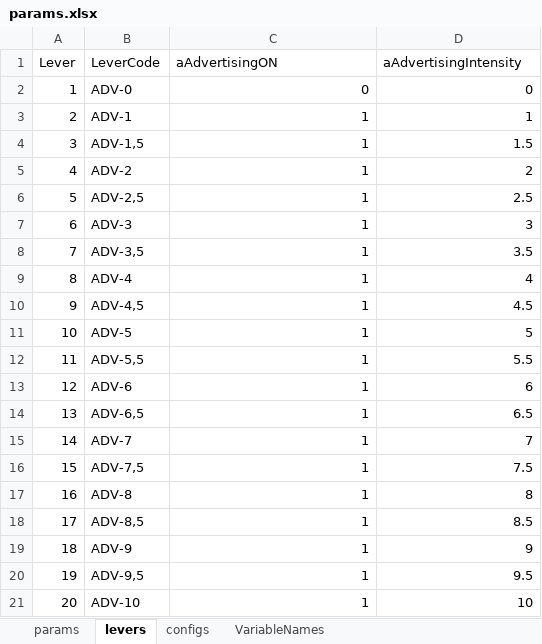
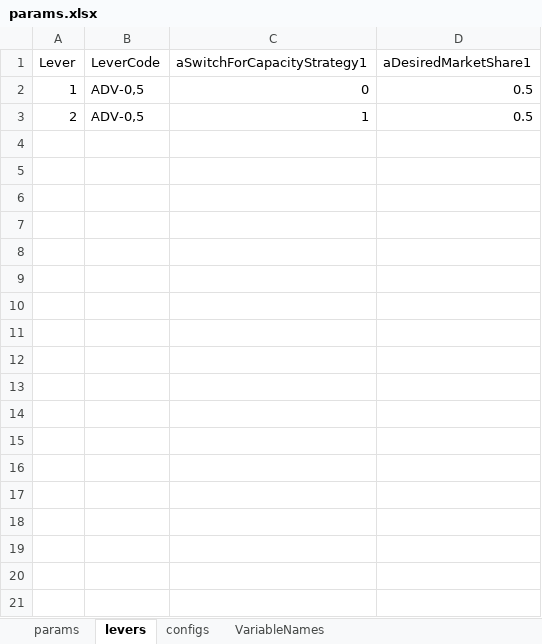
Before and after one commit to pedroliman/ms-rdm-dissertation, an Excel workbook: models/dissertation-model/modelo-R/params.xlsx, sheet levers, drawn as a sheet; values as stored, in another font and other column widths than the file's, no borders; the diff names each change by its address in the sheet, - before the commit and + after, or states it on an @@ line.

```diff
--- a/models/dissertation-model/modelo-R/params.xlsx (sheet levers)
+++ b/models/dissertation-model/modelo-R/params.xlsx (sheet levers)
-C1: aAdvertisingON
+C1: aSwitchForCapacityStrategy1
-D1: aAdvertisingIntensity
+D1: aDesiredMarketShare1
-B2 (LeverCode): ADV-0
+B2 (LeverCode): ADV-0,5
-D2 (aDesiredMarketShare1): 0
+D2 (aDesiredMarketShare1): 0.5
-B3 (LeverCode): ADV-1
+B3 (LeverCode): ADV-0,5
-D3 (aDesiredMarketShare1): 1
+D3 (aDesiredMarketShare1): 0.5
-row 4: 3 | ADV-1,5 | 1 | 1.5
-row 5: 4 | ADV-2 | 1 | 2
-row 6: 5 | ADV-2,5 | 1 | 2.5
-row 7: 6 | ADV-3 | 1 | 3
-row 8: 7 | ADV-3,5 | 1 | 3.5
-row 9: 8 | ADV-4 | 1 | 4
-row 10: 9 | ADV-4,5 | 1 | 4.5
-row 11: 10 | ADV-5 | 1 | 5
-row 12: 11 | ADV-5,5 | 1 | 5.5
-row 13: 12 | ADV-6 | 1 | 6
-row 14: 13 | ADV-6,5 | 1 | 6.5
-row 15: 14 | ADV-7 | 1 | 7
-row 16: 15 | ADV-7,5 | 1 | 7.5
-row 17: 16 | ADV-8 | 1 | 8
-row 18: 17 | ADV-8,5 | 1 | 8.5
-row 19: 18 | ADV-9 | 1 | 9
-row 20: 19 | ADV-9,5 | 1 | 9.5
-row 21: 20 | ADV-10 | 1 | 10
```
Also changed, not shown: sheet params, models/dissertation-model/modelo-R/dados_calibracao.xlsx, 3 other files.
